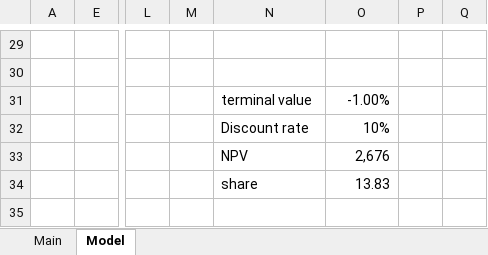
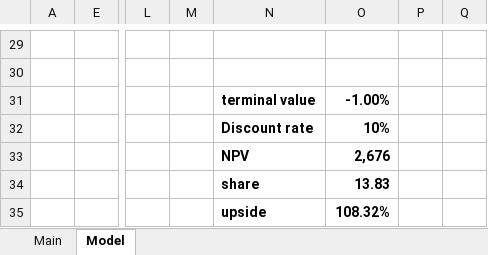
Before and after one commit to WyginaczBlachy/modele, an Excel workbook: RPI.xlsx, sheet Model, drawn as a sheet; only a part is shown, gaps mark what is left out; values as stored, in another font and other column widths than the file's, no borders; charts and pictures not drawn; rows hold the shown columns only; the diff names each change by its address in the sheet, - before the commit and + after, or states it on an @@ line.

Commit message:
RPI

```diff
--- a/RPI.xlsx (sheet Model)
+++ b/RPI.xlsx (sheet Model)
-N31:O34 bold: off
+N31:O34 bold: on
+row 35:  |  |  |  | upside | 108.32%
```
